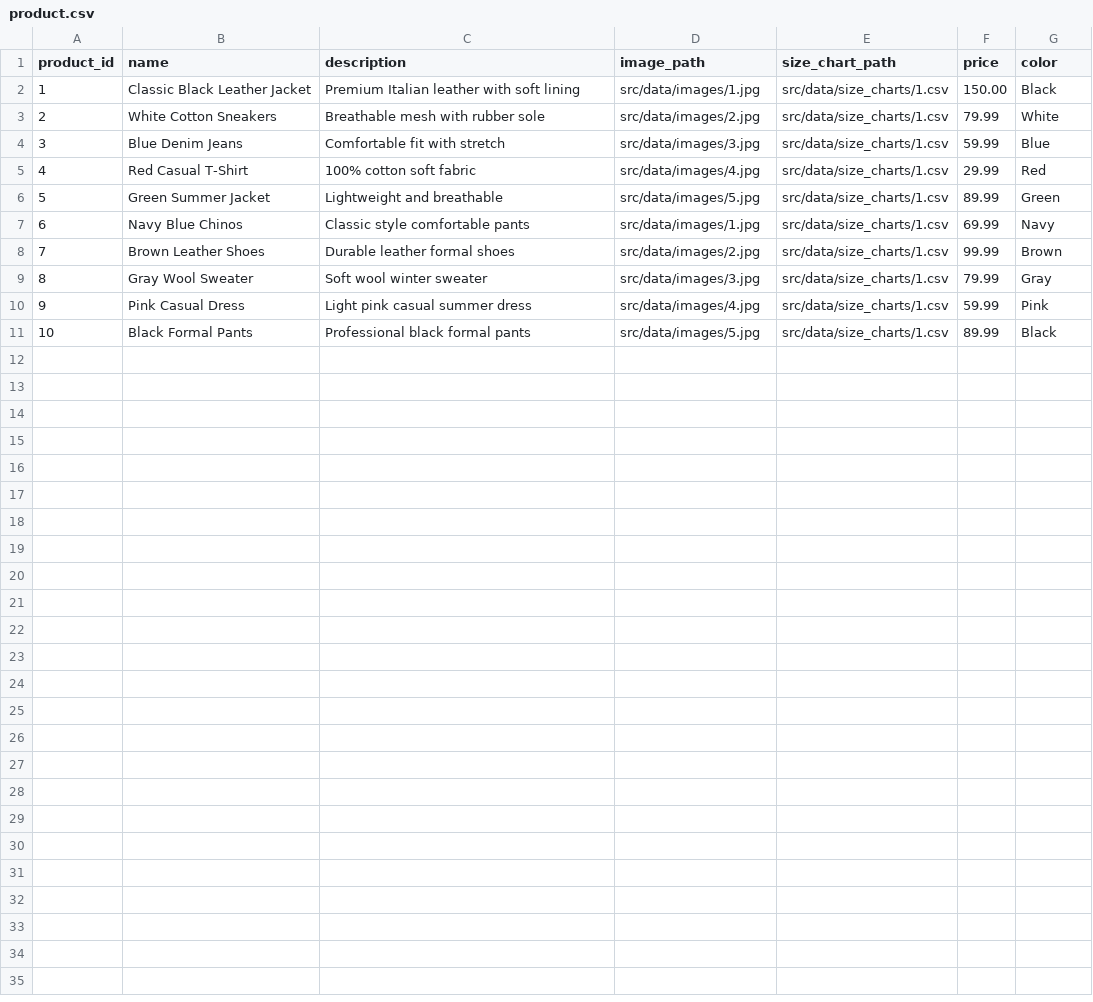
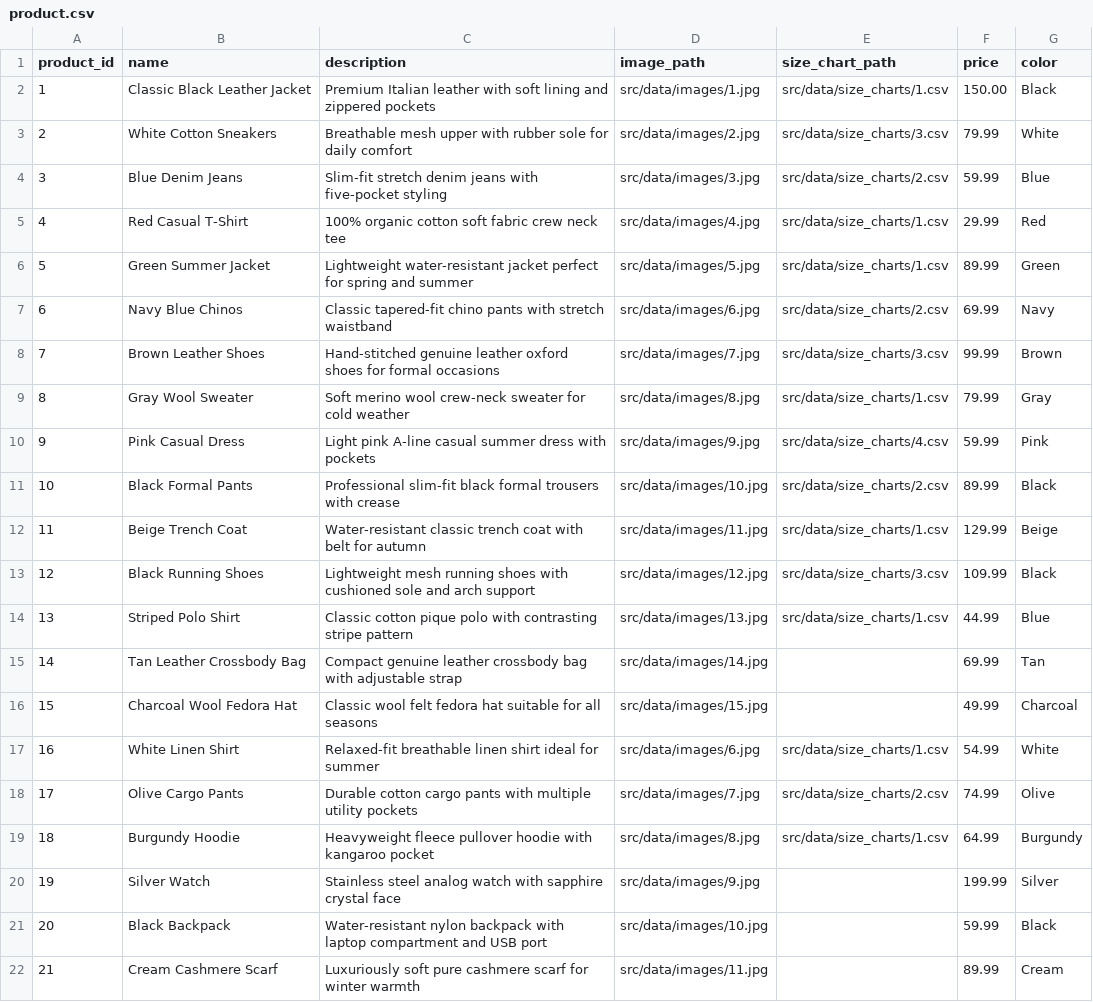
Before and after one commit to elifbarlik/productinsight-ai, a CSV file: src/data/product.csv, drawn as a sheet; only a part is shown; the diff covers the shown part only.

```diff
--- a/src/data/product.csv
+++ b/src/data/product.csv
@@ -1,11 +1,22 @@
 product_id,name,description,image_path,size_chart_path,price,color
-1,Classic Black Leather Jacket,Premium Italian leather with soft lining,src/data/images/1.jpg,src/data/size_charts/1.csv,150.00,Black
-2,White Cotton Sneakers,Breathable mesh with rubber sole,src/data/images/2.jpg,src/data/size_charts/1.csv,79.99,White
-3,Blue Denim Jeans,Comfortable fit with stretch,src/data/images/3.jpg,src/data/size_charts/1.csv,59.99,Blue
-4,Red Casual T-Shirt,100% cotton soft fabric,src/data/images/4.jpg,src/data/size_charts/1.csv,29.99,Red
-5,Green Summer Jacket,Lightweight and breathable,src/data/images/5.jpg,src/data/size_charts/1.csv,89.99,Green
-6,Navy Blue Chinos,Classic style comfortable pants,src/data/images/1.jpg,src/data/size_charts/1.csv,69.99,Navy
-7,Brown Leather Shoes,Durable leather formal shoes,src/data/images/2.jpg,src/data/size_charts/1.csv,99.99,Brown
-8,Gray Wool Sweater,Soft wool winter sweater,src/data/images/3.jpg,src/data/size_charts/1.csv,79.99,Gray
-9,Pink Casual Dress,Light pink casual summer dress,src/data/images/4.jpg,src/data/size_charts/1.csv,59.99,Pink
-10,Black Formal Pants,Professional black formal pants,src/data/images/5.jpg,src/data/size_charts/1.csv,89.99,Black
+1,Classic Black Leather Jacket,Premium Italian leather with soft lining and zippered pockets,src/data/images/1.jpg,src/data/size_charts/1.csv,150.00,Black
+2,White Cotton Sneakers,Breathable mesh upper with rubber sole for daily comfort,src/data/images/2.jpg,src/data/size_charts/3.csv,79.99,White
+3,Blue Denim Jeans,Slim-fit stretch denim jeans with five-pocket styling,src/data/images/3.jpg,src/data/size_charts/2.csv,59.99,Blue
+4,Red Casual T-Shirt,100% organic cotton soft fabric crew neck tee,src/data/images/4.jpg,src/data/size_charts/1.csv,29.99,Red
+5,Green Summer Jacket,Lightweight water-resistant jacket perfect for spring and summer,src/data/images/5.jpg,src/data/size_charts/1.csv,89.99,Green
+6,Navy Blue Chinos,Classic tapered-fit chino pants with stretch waistband,src/data/images/6.jpg,src/data/size_charts/2.csv,69.99,Navy
+7,Brown Leather Shoes,Hand-stitched genuine leather oxford shoes for formal occasions,src/data/images/7.jpg,src/data/size_charts/3.csv,99.99,Brown
+8,Gray Wool Sweater,Soft merino wool crew-neck sweater for cold weather,src/data/images/8.jpg,src/data/size_charts/1.csv,79.99,Gray
+9,Pink Casual Dress,Light pink A-line casual summer dress with pockets,src/data/images/9.jpg,src/data/size_charts/4.csv,59.99,Pink
+10,Black Formal Pants,Professional slim-fit black formal trousers with crease,src/data/images/10.jpg,src/data/size_charts/2.csv,89.99,Black
+11,Beige Trench Coat,Water-resistant classic trench coat with belt for autumn,src/data/images/11.jpg,src/data/size_charts/1.csv,129.99,Beige
+12,Black Running Shoes,Lightweight mesh running shoes with cushioned sole and arch support,src/data/images/12.jpg,src/data/size_charts/3.csv,109.99,Black
+13,Striped Polo Shirt,Classic cotton pique polo with contrasting stripe pattern,src/data/images/13.jpg,src/data/size_charts/1.csv,44.99,Blue
+14,Tan Leather Crossbody Bag,Compact genuine leather crossbody bag with adjustable strap,src/data/images/14.jpg,,69.99,Tan
+15,Charcoal Wool Fedora Hat,Classic wool felt fedora hat suitable for all seasons,src/data/images/15.jpg,,49.99,Charcoal
+16,White Linen Shirt,Relaxed-fit breathable linen shirt ideal for summer,src/data/images/6.jpg,src/data/size_charts/1.csv,54.99,White
+17,Olive Cargo Pants,Durable cotton cargo pants with multiple utility pockets,src/data/images/7.jpg,src/data/size_charts/2.csv,74.99,Olive
+18,Burgundy Hoodie,Heavyweight fleece pullover hoodie with kangaroo pocket,src/data/images/8.jpg,src/data/size_charts/1.csv,64.99,Burgundy
+19,Silver Watch,Stainless steel analog watch with sapphire crystal face,src/data/images/9.jpg,,199.99,Silver
+20,Black Backpack,Water-resistant nylon backpack with laptop compartment and USB port,src/data/images/10.jpg,,59.99,Black
+21,Cream Cashmere Scarf,Luxuriously soft pure cashmere scarf for winter warmth,src/data/images/11.jpg,,89.99,Cream
```
Also changed, not shown: 4 added rows elsewhere in this file, 6 other files.
